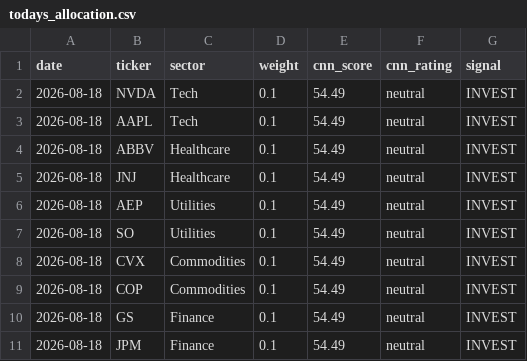
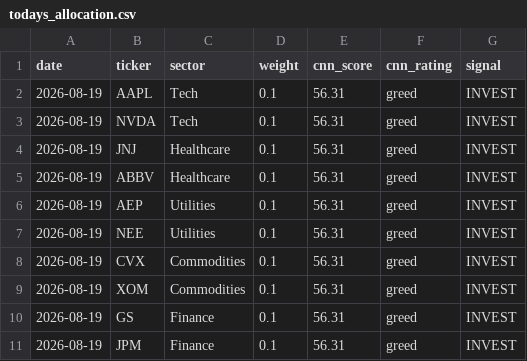
Before and after one commit to JAIDEEP-TRIP/portfolio-optimization, a CSV file: outputs/todays_allocation.csv, drawn as a sheet.

```diff
--- a/outputs/todays_allocation.csv
+++ b/outputs/todays_allocation.csv
@@ -1,11 +1,11 @@
 date,ticker,sector,weight,cnn_score,cnn_rating,signal
-2026-08-18,NVDA,Tech,0.1,54.49,neutral,INVEST
-2026-08-18,AAPL,Tech,0.1,54.49,neutral,INVEST
-2026-08-18,ABBV,Healthcare,0.1,54.49,neutral,INVEST
-2026-08-18,JNJ,Healthcare,0.1,54.49,neutral,INVEST
-2026-08-18,AEP,Utilities,0.1,54.49,neutral,INVEST
-2026-08-18,SO,Utilities,0.1,54.49,neutral,INVEST
-2026-08-18,CVX,Commodities,0.1,54.49,neutral,INVEST
-2026-08-18,COP,Commodities,0.1,54.49,neutral,INVEST
-2026-08-18,GS,Finance,0.1,54.49,neutral,INVEST
-2026-08-18,JPM,Finance,0.1,54.49,neutral,INVEST
+2026-08-19,AAPL,Tech,0.1,56.31,greed,INVEST
+2026-08-19,NVDA,Tech,0.1,56.31,greed,INVEST
+2026-08-19,JNJ,Healthcare,0.1,56.31,greed,INVEST
+2026-08-19,ABBV,Healthcare,0.1,56.31,greed,INVEST
+2026-08-19,AEP,Utilities,0.1,56.31,greed,INVEST
+2026-08-19,NEE,Utilities,0.1,56.31,greed,INVEST
+2026-08-19,CVX,Commodities,0.1,56.31,greed,INVEST
+2026-08-19,XOM,Commodities,0.1,56.31,greed,INVEST
+2026-08-19,GS,Finance,0.1,56.31,greed,INVEST
+2026-08-19,JPM,Finance,0.1,56.31,greed,INVEST
```
Also changed, not shown: outputs/portfolio_values.csv, outputs/summary.csv, 5 other files.
